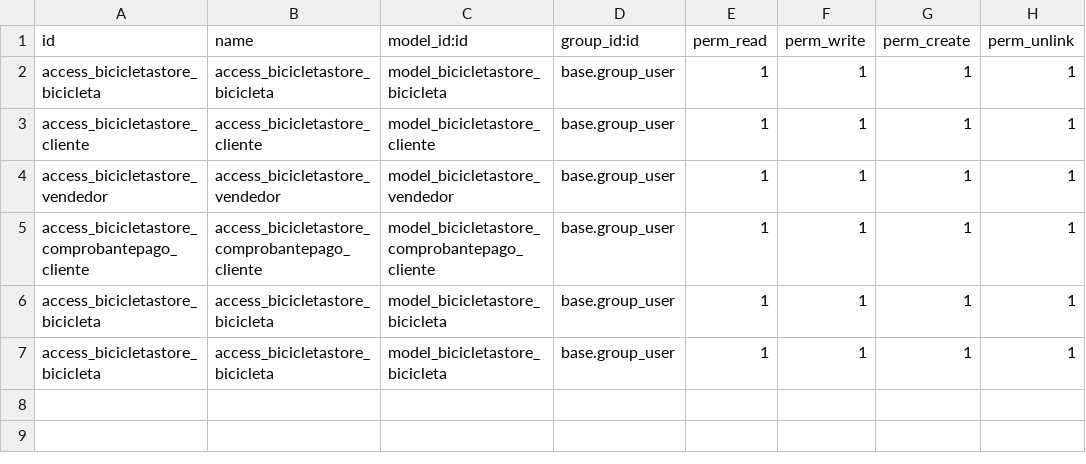
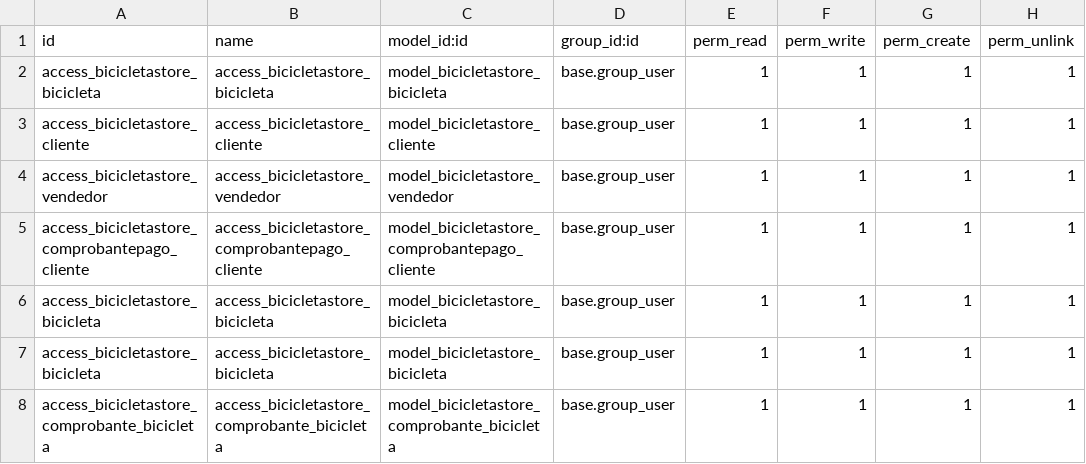
Before and after one commit to FGPortales/prueba, a CSV file: bicicleta_store/security/ir.model.access.csv, drawn as a sheet; the diff names each change by its address in the sheet, - before the commit and + after, or states it on an @@ line.

Commit message:
[NEW] nuevos archivos para bicicleta_store y mod

```diff
--- a/bicicleta_store/security/ir.model.access.csv
+++ b/bicicleta_store/security/ir.model.access.csv
+row 8: access_bicicletastore_comprobante_bicicleta | access_bicicletastore_comprobante_bicicleta | model_bicicletastore_comprobante_bicicleta | base.group_user | 1 | 1 | 1 | 1
```
Also changed, not shown: 7 other files.
